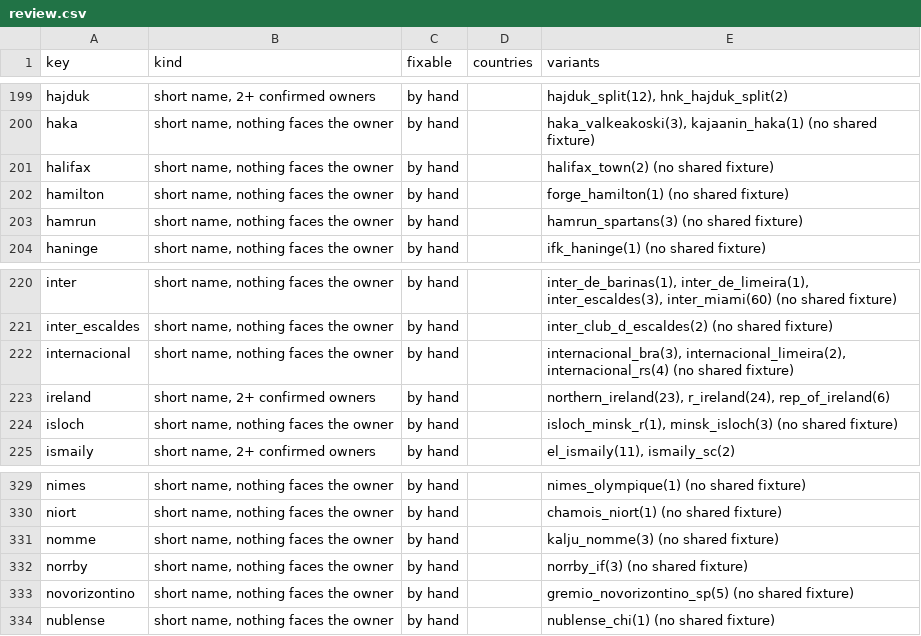
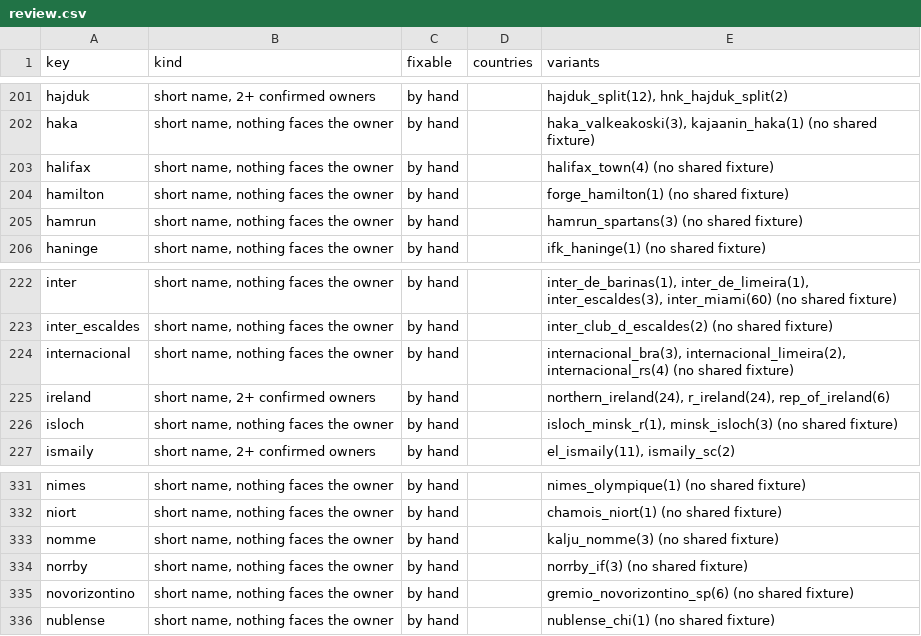
Before and after one commit to ElvinEga/jackpot-harness, a CSV file: data/processed/teams/review.csv, drawn as a sheet; only a part is shown, gaps mark what is left out; the diff covers the shown part only.

```diff
--- a/data/processed/teams/review.csv
+++ b/data/processed/teams/review.csv
@@ -200,3 +202,3 @@ hajduk,"short name, 2+ confirmed owners",by hand,,"hajduk_split(12), hnk_hajduk_
 haka,"short name, nothing faces the owner",by hand,,"haka_valkeakoski(3), kajaanin_haka(1) (no shared fixture)"
-halifax,"short name, nothing faces the owner",by hand,,halifax_town(2) (no shared fixture)
+halifax,"short name, nothing faces the owner",by hand,,halifax_town(4) (no shared fixture)
 hamilton,"short name, nothing faces the owner",by hand,,forge_hamilton(1) (no shared fixture)
@@ -222,3 +224,3 @@ inter_escaldes,"short name, nothing faces the owner",by hand,,inter_club_d_escal
 internacional,"short name, nothing faces the owner",by hand,,"internacional_bra(3), internacional_limeira(2), internacional_rs(4) (no shared fixture)"
-ireland,"short name, 2+ confirmed owners",by hand,,"northern_ireland(23), r_ireland(24), rep_of_ireland(6)"
+ireland,"short name, 2+ confirmed owners",by hand,,"northern_ireland(24), r_ireland(24), rep_of_ireland(6)"
 isloch,"short name, nothing faces the owner",by hand,,"isloch_minsk_r(1), minsk_isloch(3) (no shared fixture)"
@@ -332,3 +334,3 @@ nomme,"short name, nothing faces the owner",by hand,,kalju_nomme(3) (no shared f
 norrby,"short name, nothing faces the owner",by hand,,norrby_if(3) (no shared fixture)
-novorizontino,"short name, nothing faces the owner",by hand,,gremio_novorizontino_sp(5) (no shared fixture)
+novorizontino,"short name, nothing faces the owner",by hand,,gremio_novorizontino_sp(6) (no shared fixture)
 nublense,"short name, nothing faces the owner",by hand,,nublense_chi(1) (no shared fixture)
```
Also changed, not shown: 3 added rows and 2 edited cells elsewhere in this file.
